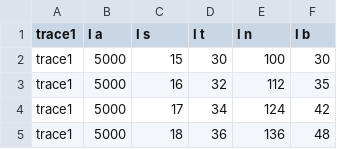
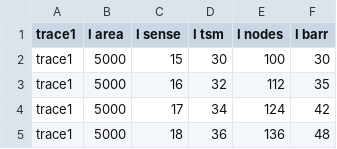
Before and after one commit to nkrusch/recontext, a CSV file: input/traces/ds_lt-fs-id.csv, drawn as a sheet; only a part is shown.

```diff
--- a/input/traces/ds_lt-fs-id.csv
+++ b/input/traces/ds_lt-fs-id.csv
@@ -1,2 +1,2 @@
-trace1;  I a;  I s;  I t;  I n;  I b
+trace1; I area;  I sense;  I tsm;  I nodes;  I barr
 trace1; 5000;   15;   30;  100;   30
```
Also changed, not shown: 3 other files.
